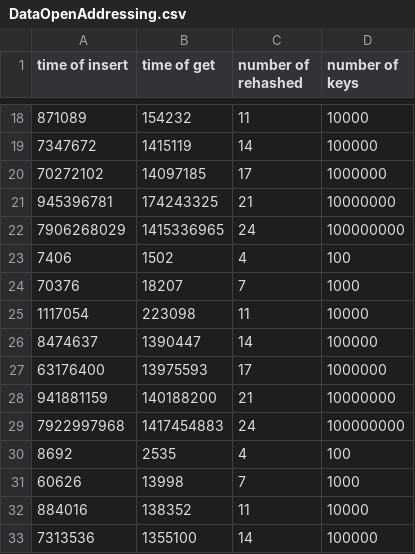
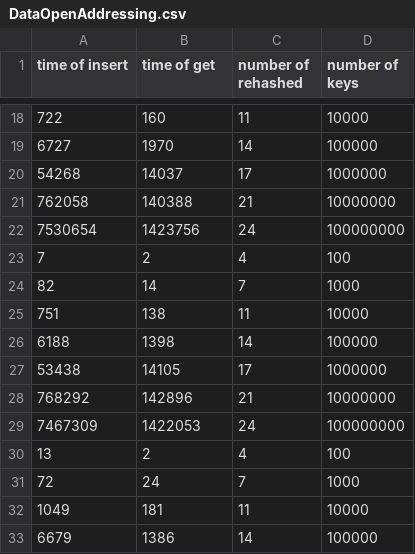
Before and after one commit to BlackMonkcr/AED-Proyect, a CSV file: DataOpenAddressing.csv, drawn as a sheet; only a part is shown, gaps mark what is left out; the diff covers the shown part only.

```diff
--- a/DataOpenAddressing.csv
+++ b/DataOpenAddressing.csv
@@ -18,16 +18,16 @@ time of insert, time of get, number of rehashed, number of keys
-871089,154232,11,10000
-7347672,1415119,14,100000
-70272102,14097185,17,1000000
-945396781,174243325,21,10000000
-7906268029,1415336965,24,100000000
-7406,1502,4,100
-70376,18207,7,1000
-1117054,223098,11,10000
-8474637,1390447,14,100000
-63176400,13975593,17,1000000
-941881159,140188200,21,10000000
-7922997968,1417454883,24,100000000
-8692,2535,4,100
-60626,13998,7,1000
-884016,138352,11,10000
-7313536,1355100,14,100000
+722,160,11,10000
+6727,1970,14,100000
+54268,14037,17,1000000
+762058,140388,21,10000000
+7530654,1423756,24,100000000
+7,2,4,100
+82,14,7,1000
+751,138,11,10000
+6188,1398,14,100000
+53438,14105,17,1000000
+768292,142896,21,10000000
+7467309,1422053,24,100000000
+13,2,4,100
+72,24,7,1000
+1049,181,11,10000
+6679,1386,14,100000
```
Also changed, not shown: 108 edited cells elsewhere in this file, DataChaining.csv, 13 other files.
